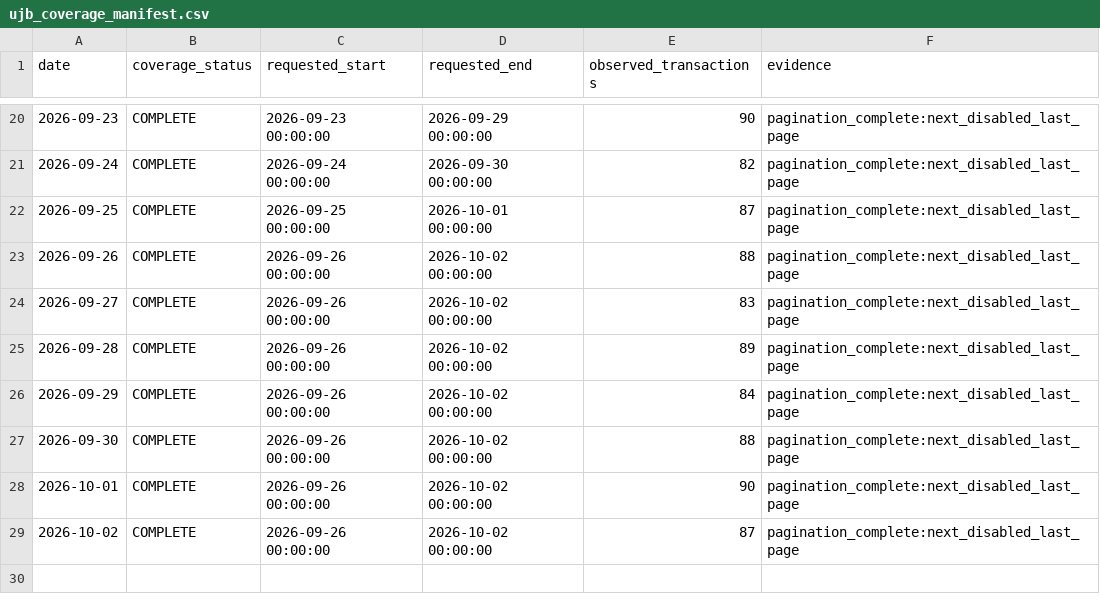
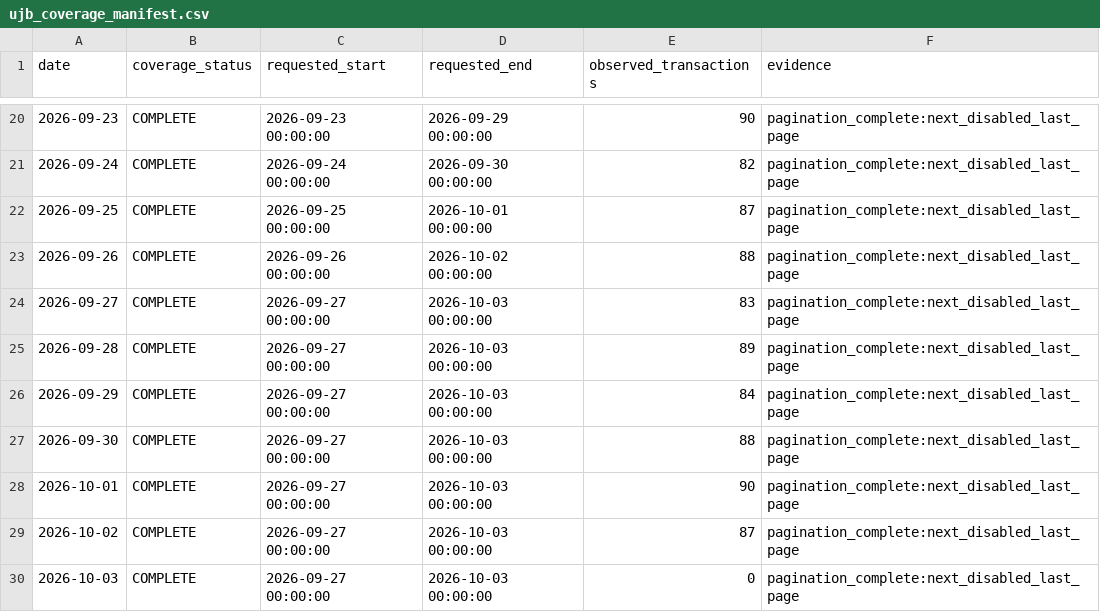
Before and after one commit to peachpin/fueldashboard, a CSV file: data/raw/ujb_coverage_manifest.csv, drawn as a sheet; only a part is shown, gaps mark what is left out.

```diff
--- a/data/raw/ujb_coverage_manifest.csv
+++ b/data/raw/ujb_coverage_manifest.csv
@@ -23,7 +23,8 @@ date,coverage_status,requested_start,requested_end,observed_transactions,evidenc
 2026-09-26,COMPLETE,2026-09-26 00:00:00,2026-10-02 00:00:00,88,pagination_complete:next_disabled_last_page
-2026-09-27,COMPLETE,2026-09-26 00:00:00,2026-10-02 00:00:00,83,pagination_complete:next_disabled_last_page
-2026-09-28,COMPLETE,2026-09-26 00:00:00,2026-10-02 00:00:00,89,pagination_complete:next_disabled_last_page
-2026-09-29,COMPLETE,2026-09-26 00:00:00,2026-10-02 00:00:00,84,pagination_complete:next_disabled_last_page
-2026-09-30,COMPLETE,2026-09-26 00:00:00,2026-10-02 00:00:00,88,pagination_complete:next_disabled_last_page
-2026-10-01,COMPLETE,2026-09-26 00:00:00,2026-10-02 00:00:00,90,pagination_complete:next_disabled_last_page
-2026-10-02,COMPLETE,2026-09-26 00:00:00,2026-10-02 00:00:00,87,pagination_complete:next_disabled_last_page
+2026-09-27,COMPLETE,2026-09-27 00:00:00,2026-10-03 00:00:00,83,pagination_complete:next_disabled_last_page
+2026-09-28,COMPLETE,2026-09-27 00:00:00,2026-10-03 00:00:00,89,pagination_complete:next_disabled_last_page
+2026-09-29,COMPLETE,2026-09-27 00:00:00,2026-10-03 00:00:00,84,pagination_complete:next_disabled_last_page
+2026-09-30,COMPLETE,2026-09-27 00:00:00,2026-10-03 00:00:00,88,pagination_complete:next_disabled_last_page
+2026-10-01,COMPLETE,2026-09-27 00:00:00,2026-10-03 00:00:00,90,pagination_complete:next_disabled_last_page
+2026-10-02,COMPLETE,2026-09-27 00:00:00,2026-10-03 00:00:00,87,pagination_complete:next_disabled_last_page
+2026-10-03,COMPLETE,2026-09-27 00:00:00,2026-10-03 00:00:00,0,pagination_complete:next_disabled_last_page
```
Also changed, not shown: data/raw/ujb_history.csv, 2 other files.
